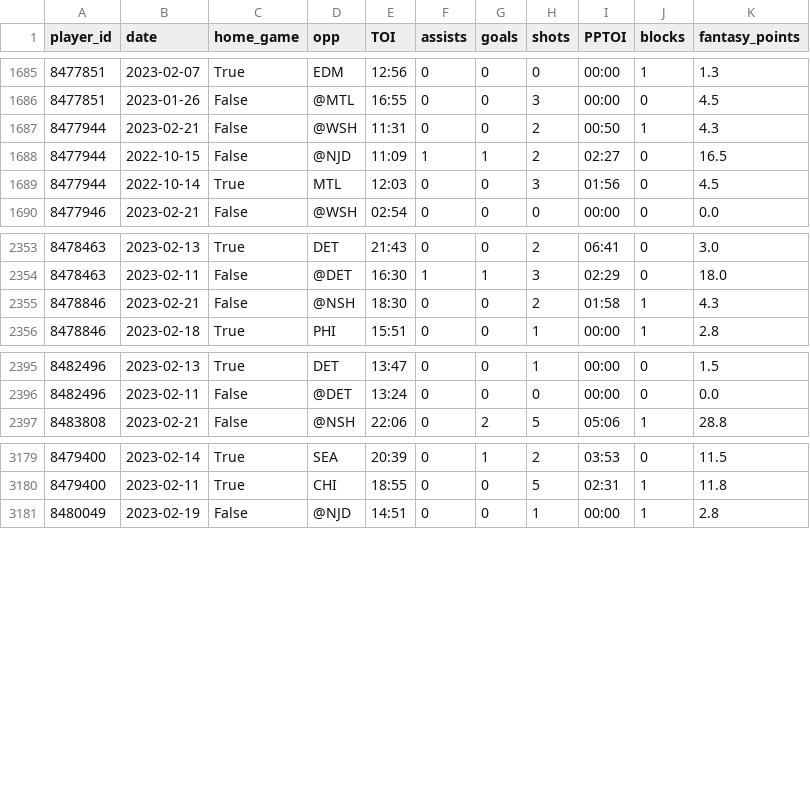
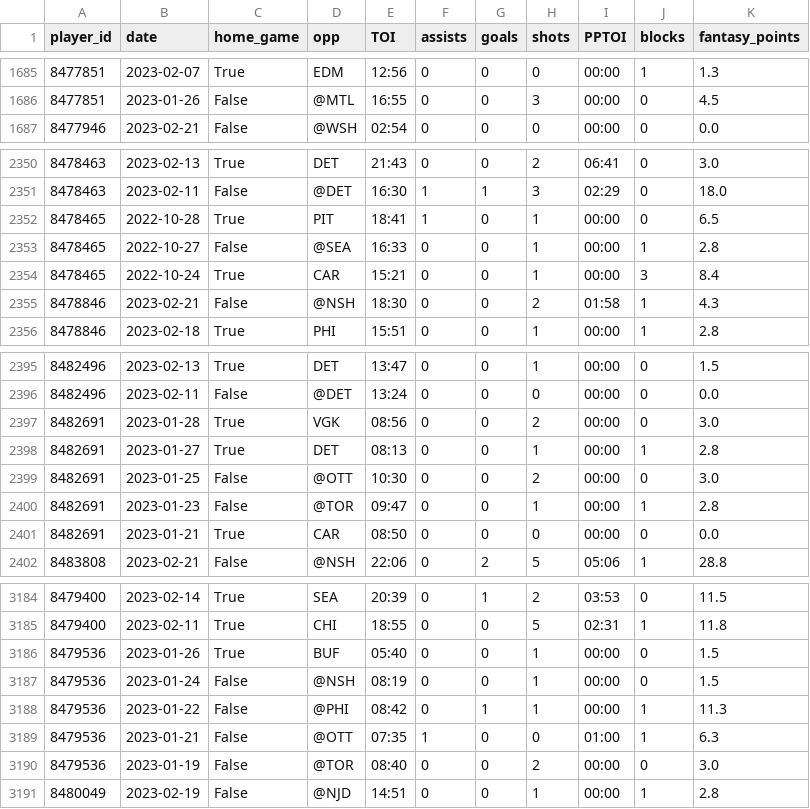
Before and after one commit to bcbreeden/gretzky_report, a CSV file: static/data/data_game_history_skater.csv, drawn as a sheet; only a part is shown, gaps mark what is left out; the diff covers the shown part only.

```diff
--- a/static/data/data_game_history_skater.csv
+++ b/static/data/data_game_history_skater.csv
@@ -1686,5 +1686,2 @@ player_id,date,home_game,opp,TOI,assists,goals,shots,PPTOI,blocks,fantasy_points
 8477851,2023-01-26,False,@MTL,16:55,0,0,3,00:00,0,4.5
-8477944,2023-02-21,False,@WSH,11:31,0,0,2,00:50,1,4.3
-8477944,2022-10-15,False,@NJD,11:09,1,1,2,02:27,0,16.5
-8477944,2022-10-14,True,MTL,12:03,0,0,3,01:56,0,4.5
 8477946,2023-02-21,False,@WSH,02:54,0,0,0,00:00,0,0.0
@@ -2354,2 +2351,5 @@ player_id,date,home_game,opp,TOI,assists,goals,shots,PPTOI,blocks,fantasy_points
 8478463,2023-02-11,False,@DET,16:30,1,1,3,02:29,0,18.0
+8478465,2022-10-28,True,PIT,18:41,1,0,1,00:00,0,6.5
+8478465,2022-10-27,False,@SEA,16:33,0,0,1,00:00,1,2.8
+8478465,2022-10-24,True,CAR,15:21,0,0,1,00:00,3,8.4
 8478846,2023-02-21,False,@NSH,18:30,0,0,2,01:58,1,4.3
@@ -2396,2 +2396,7 @@ player_id,date,home_game,opp,TOI,assists,goals,shots,PPTOI,blocks,fantasy_points
 8482496,2023-02-11,False,@DET,13:24,0,0,0,00:00,0,0.0
+8482691,2023-01-28,True,VGK,08:56,0,0,2,00:00,0,3.0
+8482691,2023-01-27,True,DET,08:13,0,0,1,00:00,1,2.8
+8482691,2023-01-25,False,@OTT,10:30,0,0,2,00:00,0,3.0
+8482691,2023-01-23,False,@TOR,09:47,0,0,1,00:00,1,2.8
+8482691,2023-01-21,True,CAR,08:50,0,0,0,00:00,0,0.0
 8483808,2023-02-21,False,@NSH,22:06,0,2,5,05:06,1,28.8
@@ -3180,2 +3185,7 @@ player_id,date,home_game,opp,TOI,assists,goals,shots,PPTOI,blocks,fantasy_points
 8479400,2023-02-11,True,CHI,18:55,0,0,5,02:31,1,11.8
+8479536,2023-01-26,True,BUF,05:40,0,0,1,00:00,0,1.5
+8479536,2023-01-24,False,@NSH,08:19,0,0,1,00:00,0,1.5
+8479536,2023-01-22,False,@PHI,08:42,0,1,1,00:00,1,11.3
+8479536,2023-01-21,False,@OTT,07:35,1,0,0,01:00,1,6.3
+8479536,2023-01-19,False,@TOR,08:40,0,0,2,00:00,0,3.0
 8480049,2023-02-19,False,@NJD,14:51,0,0,1,00:00,1,2.8
```
Also changed, not shown: 5 moved rows elsewhere in this file, static/data/data_game_history_goalie.csv, static/data/data_goalie.csv, 8 other files.
